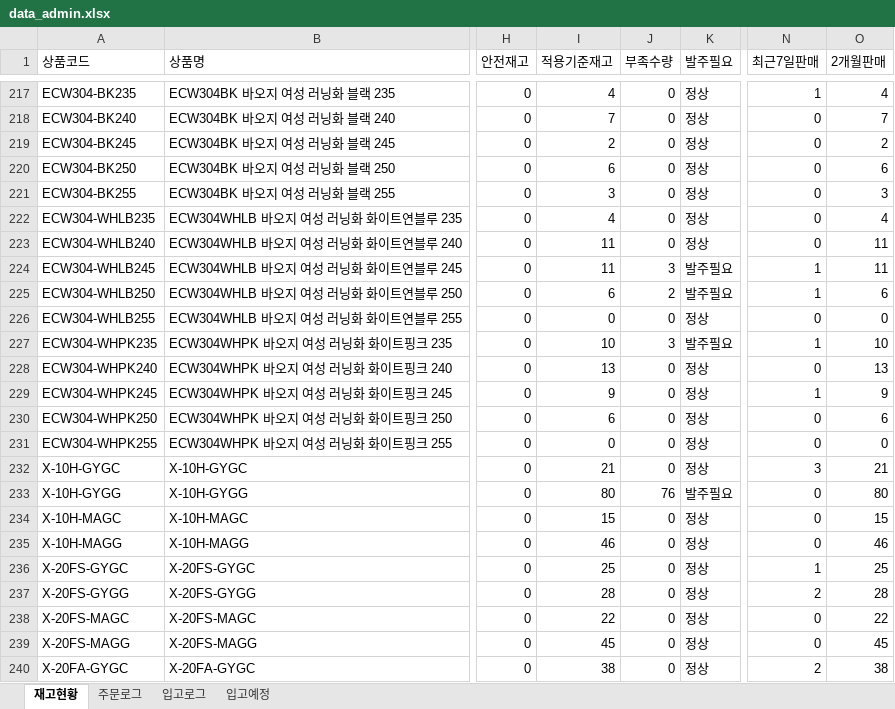
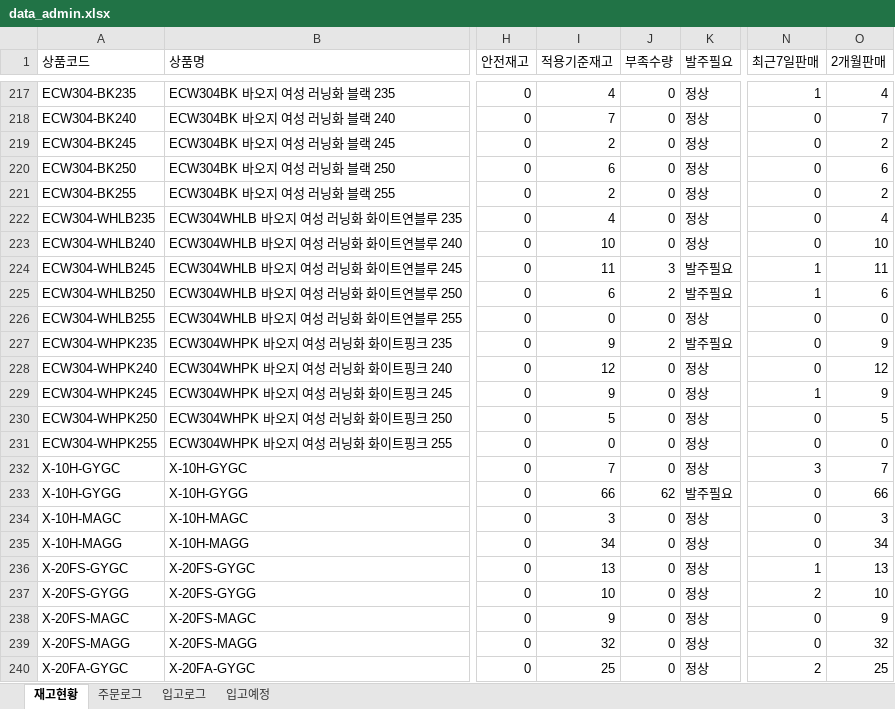
Before and after one commit to dkseotjd0112-max/Baoji-dashboard, an Excel workbook: data_admin.xlsx, sheet 재고현황, drawn as a sheet; only a part is shown, gaps mark what is left out; values as stored, in another font and other column widths than the file's, no borders; the diff covers the shown part only; the diff names each change by its address in the sheet, - before the commit and + after, or states it on an @@ line.

```diff
--- a/data_admin.xlsx (sheet 재고현황)
+++ b/data_admin.xlsx (sheet 재고현황)
-I221 (적용기준재고): 3
+I221 (적용기준재고): 2
-O221 (2개월판매): 3
+O221 (2개월판매): 2
-I223 (적용기준재고): 11
+I223 (적용기준재고): 10
-O223 (2개월판매): 11
+O223 (2개월판매): 10
-I227 (적용기준재고): 10
+I227 (적용기준재고): 9
-J227 (부족수량): 3
+J227 (부족수량): 2
-N227 (최근7일판매): 1
+N227 (최근7일판매): 0
-O227 (2개월판매): 10
+O227 (2개월판매): 9
-I228 (적용기준재고): 13
+I228 (적용기준재고): 12
-O228 (2개월판매): 13
+O228 (2개월판매): 12
-I230 (적용기준재고): 6
+I230 (적용기준재고): 5
-O230 (2개월판매): 6
+O230 (2개월판매): 5
-I232 (적용기준재고): 21
+I232 (적용기준재고): 7
-O232 (2개월판매): 21
+O232 (2개월판매): 7
-I233 (적용기준재고): 80
+I233 (적용기준재고): 66
-J233 (부족수량): 76
+J233 (부족수량): 62
-O233 (2개월판매): 80
+O233 (2개월판매): 66
-I234 (적용기준재고): 15
+I234 (적용기준재고): 3
-O234 (2개월판매): 15
+O234 (2개월판매): 3
-I235 (적용기준재고): 46
+I235 (적용기준재고): 34
-O235 (2개월판매): 46
+O235 (2개월판매): 34
-I236 (적용기준재고): 25
+I236 (적용기준재고): 13
-O236 (2개월판매): 25
+O236 (2개월판매): 13
-I237 (적용기준재고): 28
+I237 (적용기준재고): 10
-O237 (2개월판매): 28
+O237 (2개월판매): 10
-I238 (적용기준재고): 22
+I238 (적용기준재고): 9
-O238 (2개월판매): 22
+O238 (2개월판매): 9
-I239 (적용기준재고): 45
+I239 (적용기준재고): 32
-O239 (2개월판매): 45
+O239 (2개월판매): 32
-I240 (적용기준재고): 38
+I240 (적용기준재고): 25
-O240 (2개월판매): 38
+O240 (2개월판매): 25
```
Also changed, not shown: 6 added rows and 139 edited cells elsewhere in this sheet, data_general.xlsx.
